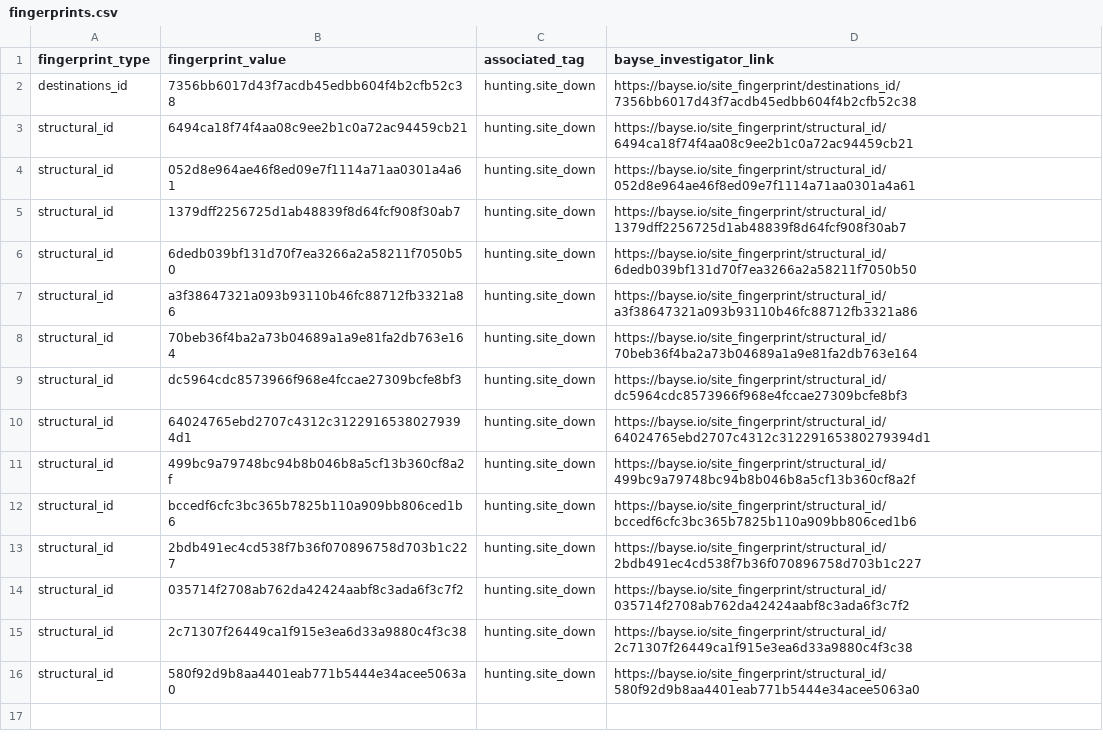
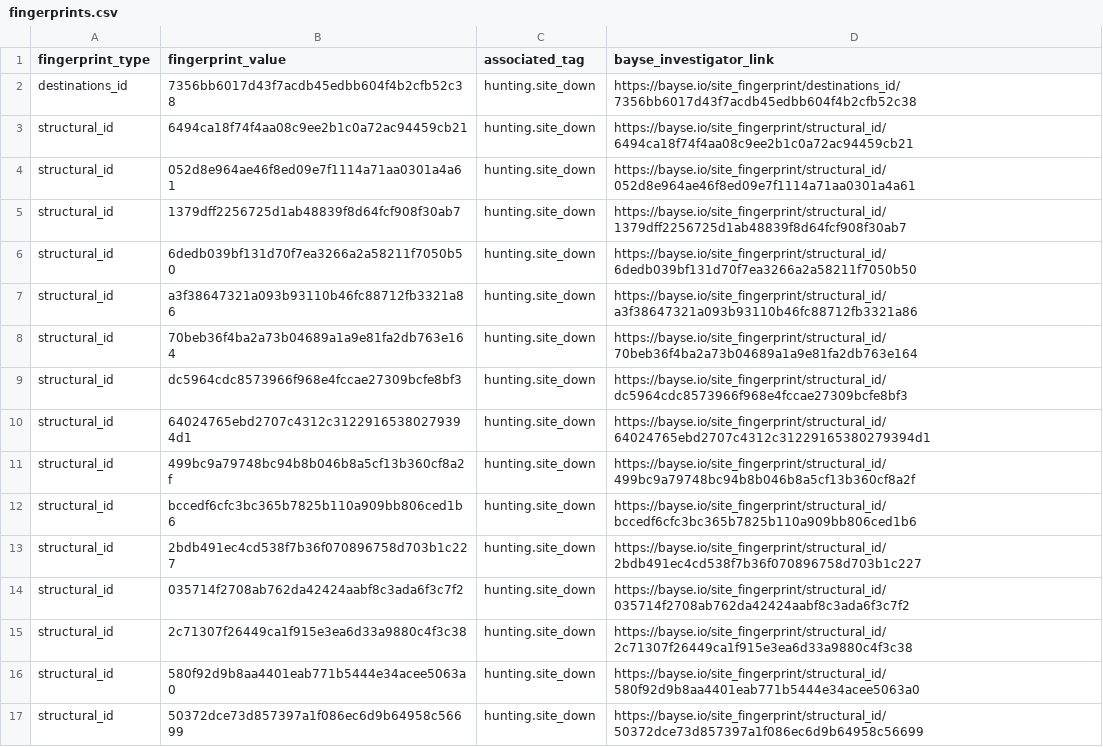
Before and after one commit to BayseIntelligence/site_fingerprints, a CSV file: hunting/site_down/fingerprints.csv, drawn as a sheet.

Commit message:
Update indicators for hunting.site_down

```diff
--- a/hunting/site_down/fingerprints.csv
+++ b/hunting/site_down/fingerprints.csv
@@ -16 +16,2 @@ structural_id,2c71307f26449ca1f915e3ea6d33a9880c4f3c38,hunting.site_down,https:/
 structural_id,580f92d9b8aa4401eab771b5444e34acee5063a0,hunting.site_down,https://bayse.io/site_fingerprint/structural_id/580f92d9b8aa4401eab771b5444e34acee5063a0
+structural_id,50372dce73d857397a1f086ec6d9b64958c56699,hunting.site_down,https://bayse.io/site_fingerprint/structural_id/50372dce73d857397a1f086ec6d9b64958c56699
```
